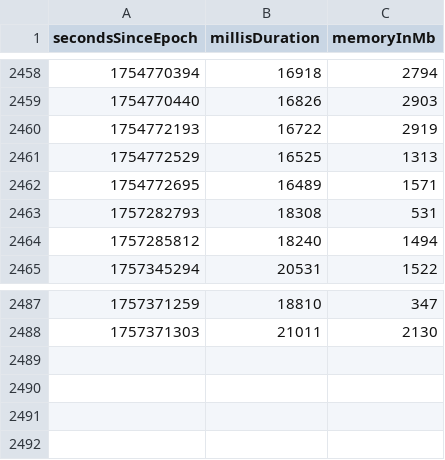
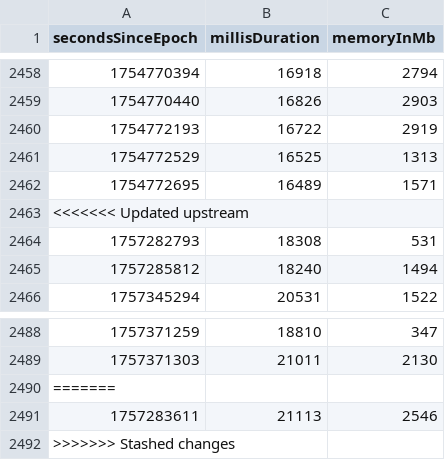
Before and after one commit to la3lma/rmatch, a CSV file: rmatch-tester/measurements/handle-the-wuthering-heights-corpus.csv, drawn as a sheet; only a part is shown, gaps mark what is left out; the diff names each change by its address in the sheet, - before the commit and + after, or states it on an @@ line.

```diff
--- a/rmatch-tester/measurements/handle-the-wuthering-heights-corpus.csv
+++ b/rmatch-tester/measurements/handle-the-wuthering-heights-corpus.csv
+row 2463: <<<<<<< Updated upstream
+row 2490: =======
+row 2491: 1757283611 | 21113 | 2546
+row 2492: >>>>>>> Stashed changes
```
Also changed, not shown: rmatch-tester/measurements/testWutheringHeightsCorpusWithSomeRegexps.csv, rmatch-tester/measurements/testWutheringHeightsCorpusWithVeryFewRegexps.csv, 7 other files.
